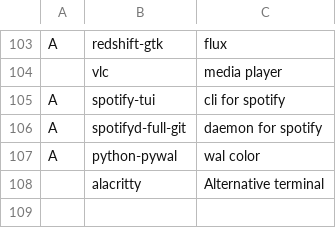
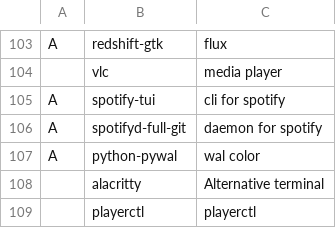
Before and after one commit to bsodloverlinuxsetup/misc, a CSV file: progs.csv, drawn as a sheet; only a part is shown, gaps mark what is left out.

Commit message:
g Please enter the commit message for your changes. Lines starting g with '#' will be ignored, and an empty message aborts the commit. g g On branch master g Your branch is up to date with 'origin/master'. g g Changes to be committed: g	modified:   progs.csv g

```diff
--- a/progs.csv
+++ b/progs.csv
@@ -108 +108,2 @@ A,python-pywal,"wal color"
 ,alacritty,"Alternative terminal"
+,playerctl,"playerctl"
```
